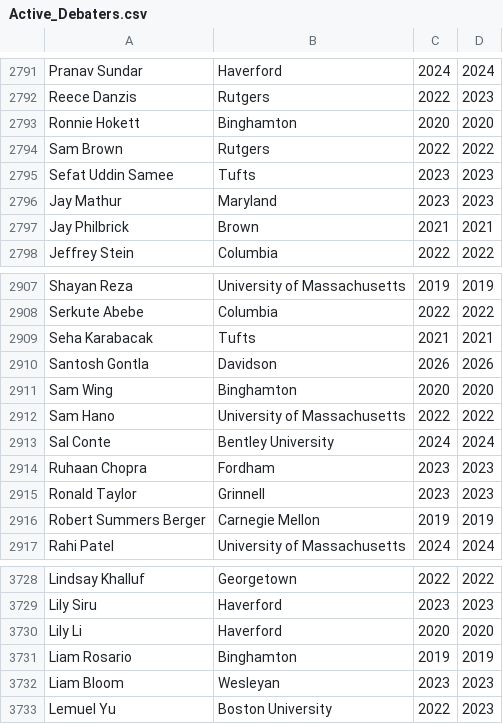
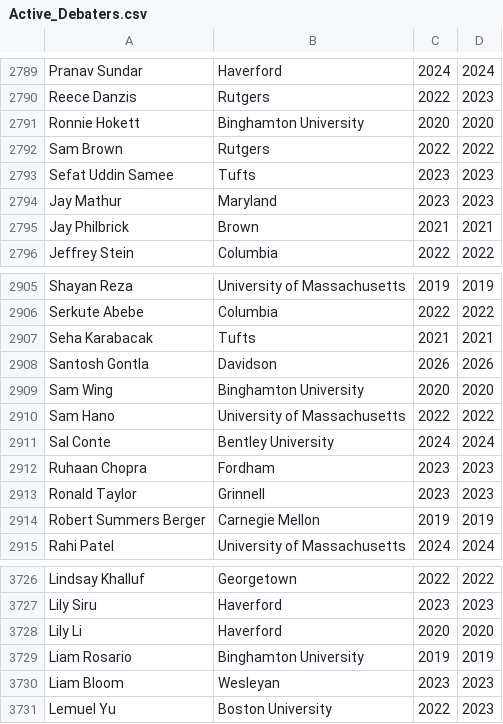
Before and after one commit to AnnaGustafson2/APDADataViz, a CSV file: APDA_Scope_Data/Active_Debaters.csv, drawn as a sheet; only a part is shown, gaps mark what is left out; the diff covers the shown part only.

```diff
--- a/APDA_Scope_Data/Active_Debaters.csv
+++ b/APDA_Scope_Data/Active_Debaters.csv
@@ -2792,3 +2790,3 @@ Pranav Sundar,Haverford,2024,2024
 Reece Danzis,Rutgers,2022,2023
-Ronnie Hokett,Binghamton,2020,2020
+Ronnie Hokett,Binghamton University,2020,2020
 Sam Brown,Rutgers,2022,2022
@@ -2910,3 +2908,3 @@ Seha Karabacak,Tufts,2021,2021
 Santosh Gontla,Davidson,2026,2026
-Sam Wing,Binghamton,2020,2020
+Sam Wing,Binghamton University,2020,2020
 Sam Hano,University of Massachusetts,2022,2022
@@ -3730,3 +3728,3 @@ Lily Siru,Haverford,2023,2023
 Lily Li,Haverford,2020,2020
-Liam Rosario,Binghamton,2019,2019
+Liam Rosario,Binghamton University,2019,2019
 Liam Bloom,Wesleyan,2023,2023
```
Also changed, not shown: 1 added row, 3 removed rows and 5 edited cells elsewhere in this file, APDA_Scope_Data/Tournament_Rounds.csv, APDA_Scope_Data/Tournaments.csv, 17 other files.
